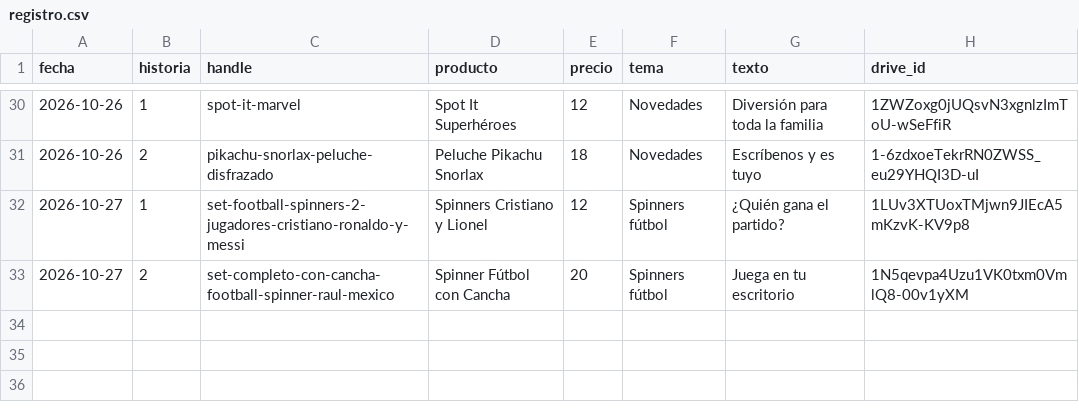
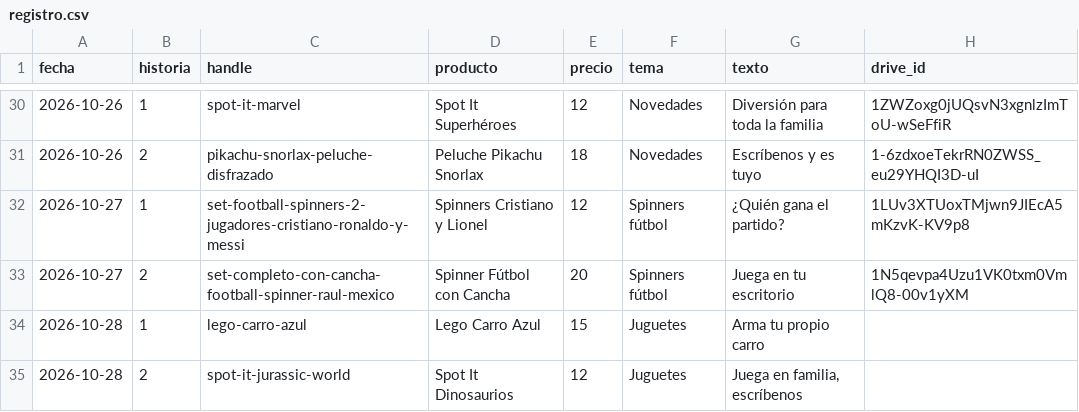
Before and after one commit to ddonoso1992-eng/Kimo-historias, a CSV file: registro.csv, drawn as a sheet; only a part is shown, gaps mark what is left out; the diff names each change by its address in the sheet, - before the commit and + after, or states it on an @@ line.

```diff
--- a/registro.csv
+++ b/registro.csv
+row 34: 2026-10-28 | 1 | lego-carro-azul | Lego Carro Azul | 15 | Juguetes | Arma tu propio carro
+row 35: 2026-10-28 | 2 | spot-it-jurassic-world | Spot It Dinosaurios | 12 | Juguetes | Juega en familia, escríbenos
```
Also changed, not shown: 3 other files.
